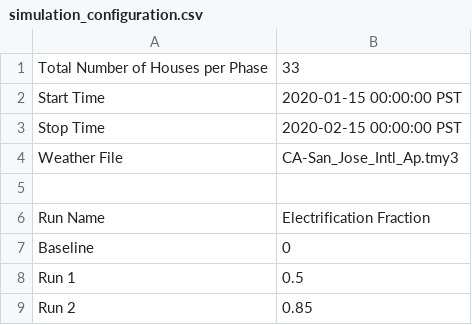
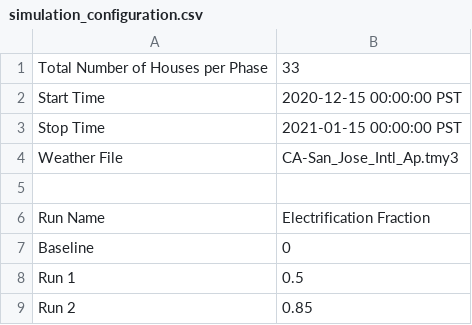
Before and after one commit to HectorTR/electrification_study, a CSV file: config/simulation_configuration.csv, drawn as a sheet.

Commit message:
Update simulation_configuration.csv

```diff
--- a/config/simulation_configuration.csv
+++ b/config/simulation_configuration.csv
@@ -1,4 +1,4 @@
 Total Number of Houses per Phase,33
-Start Time,2020-01-15 00:00:00 PST
-Stop Time,2020-02-15 00:00:00 PST
+Start Time,2020-12-15 00:00:00 PST
+Stop Time,2021-01-15 00:00:00 PST
 Weather File,CA-San_Jose_Intl_Ap.tmy3
```
